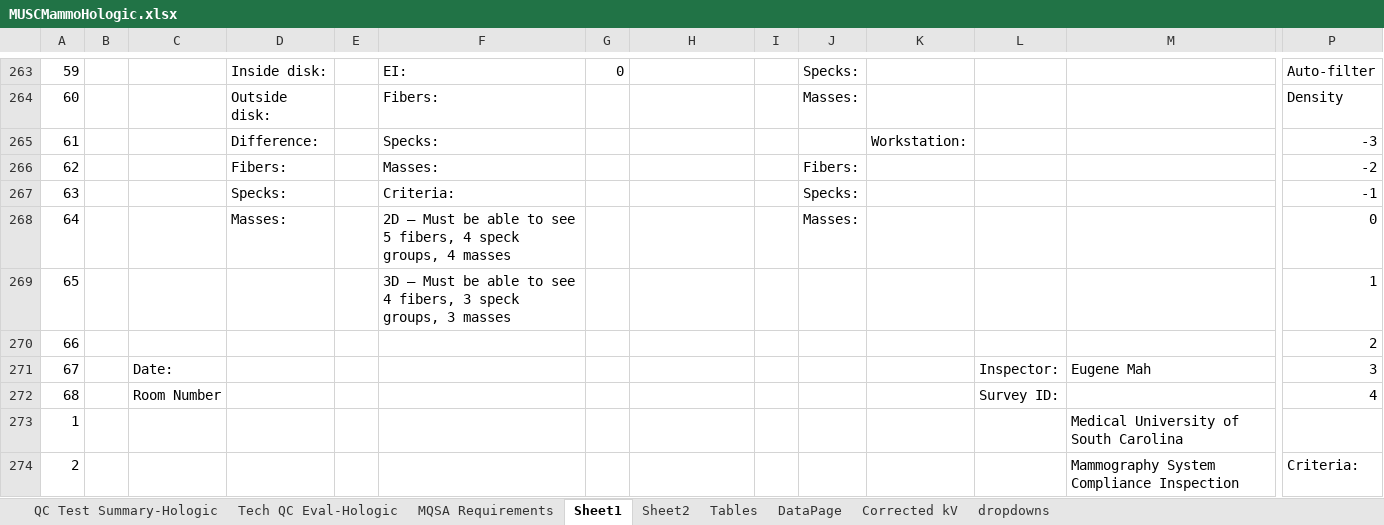
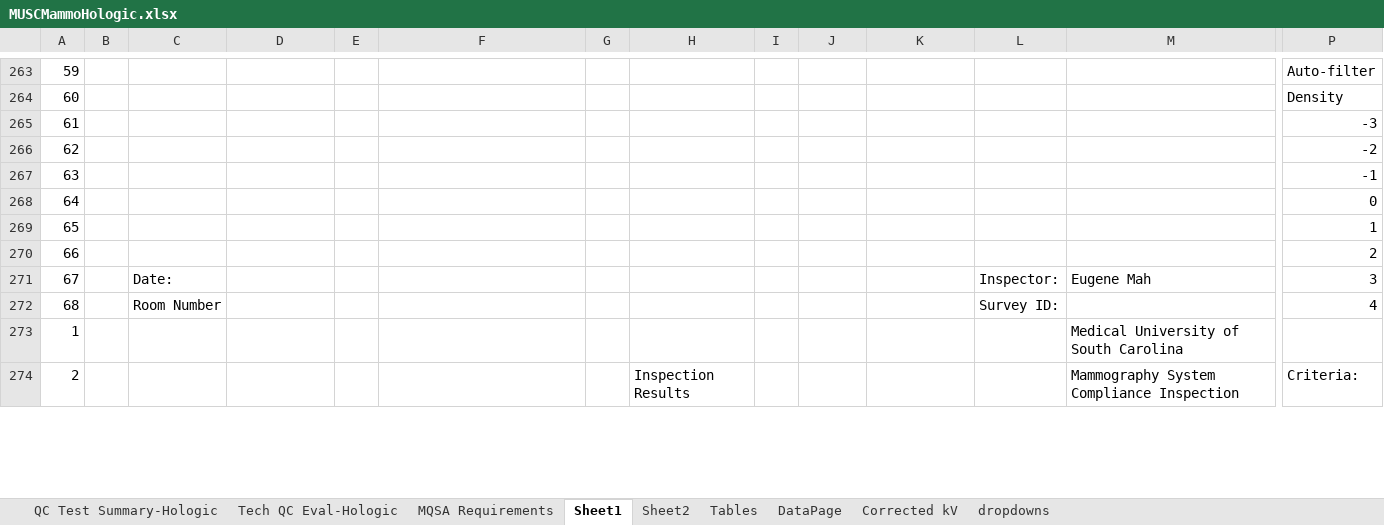
Before and after one commit to imabug/EquipTestingSpreadsheets, an Excel workbook: MUSCMammoHologic.xlsx, sheet Sheet1, drawn as a sheet; only a part is shown, gaps mark what is left out; values as stored, in another font and other column widths than the file's, no cell formats; conditional formats not drawn; removed rows and columns are numbered as before the commit, all else as after; rows hold the shown columns only; the diff covers the shown part only; the diff names each change by its address in the sheet, - before the commit and + after, or states it on an @@ line.

```diff
--- a/MUSCMammoHologic.xlsx (sheet Sheet1)
+++ b/MUSCMammoHologic.xlsx (sheet Sheet1)
-D263: Inside disk:
+D263: (empty)
-F263: EI:
+F263: (empty)
-G263: 0
+G263: (empty)
-J263: Specks:
+J263: (empty)
-D264: Outside disk:
+D264: (empty)
-F264: Fibers:
+F264: (empty)
-J264: Masses:
+J264: (empty)
-D265: Difference:
+D265: (empty)
-F265: Specks:
+F265: (empty)
-K265: Workstation:
+K265: (empty)
-D266: Fibers:
+D266: (empty)
-F266: Masses:
+F266: (empty)
-J266: Fibers:
+J266: (empty)
-D267: Specks:
+D267: (empty)
-F267: Criteria:
+F267: (empty)
-J267: Specks:
+J267: (empty)
-row 268: 64 |  |  | Masses: |  | 2D – Must be able to see 5 fibers, 4 speck groups, 4 masses |  |  |  | Masses: |  |  |  | 0
+row 268: 64 |  |  |  |  |  |  |  |  |  |  |  |  | 0
-F269: 3D – Must be able to see 4 fibers, 3 speck groups, 3 masses
+F269: (empty)
-H274: (empty)
+H274: Inspection Results
```
Also changed, not shown: 146 added rows, 132 removed rows, 5 moved rows, 119 edited cells, merged cells and row numbers in column A elsewhere in this sheet, cell formats, formulas that keep their value.
